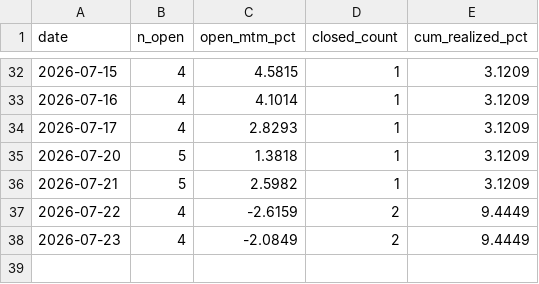
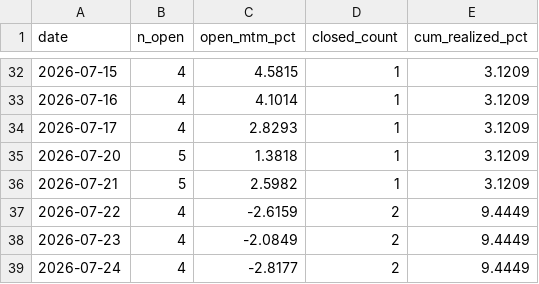
Before and after one commit to myfinancialria/fii-dii-tracker, a CSV file: pairs_equity_daily.csv, drawn as a sheet; only a part is shown, gaps mark what is left out.

```diff
--- a/pairs_equity_daily.csv
+++ b/pairs_equity_daily.csv
@@ -38 +38,2 @@ date,n_open,open_mtm_pct,closed_count,cum_realized_pct
 2026-07-23,4,-2.0849,2,9.4449
+2026-07-24,4,-2.8177,2,9.4449
```
